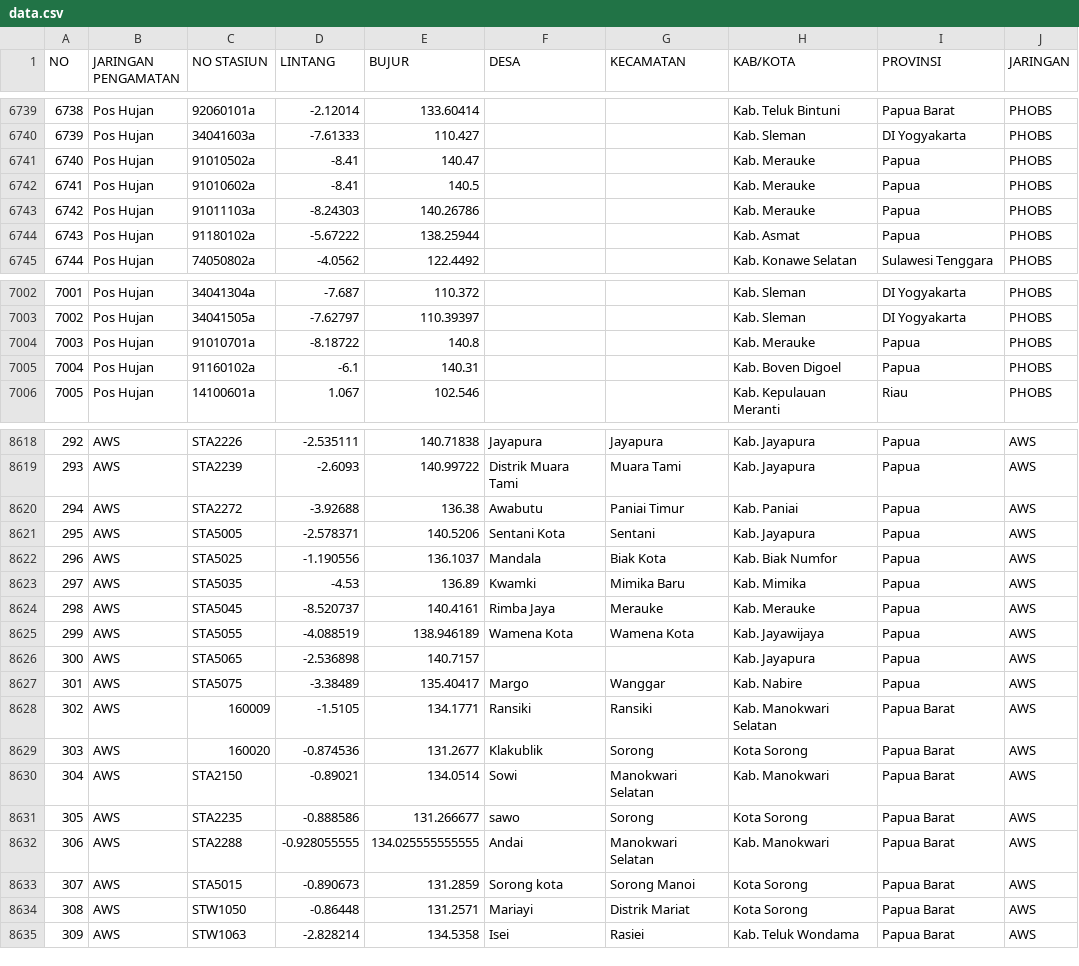
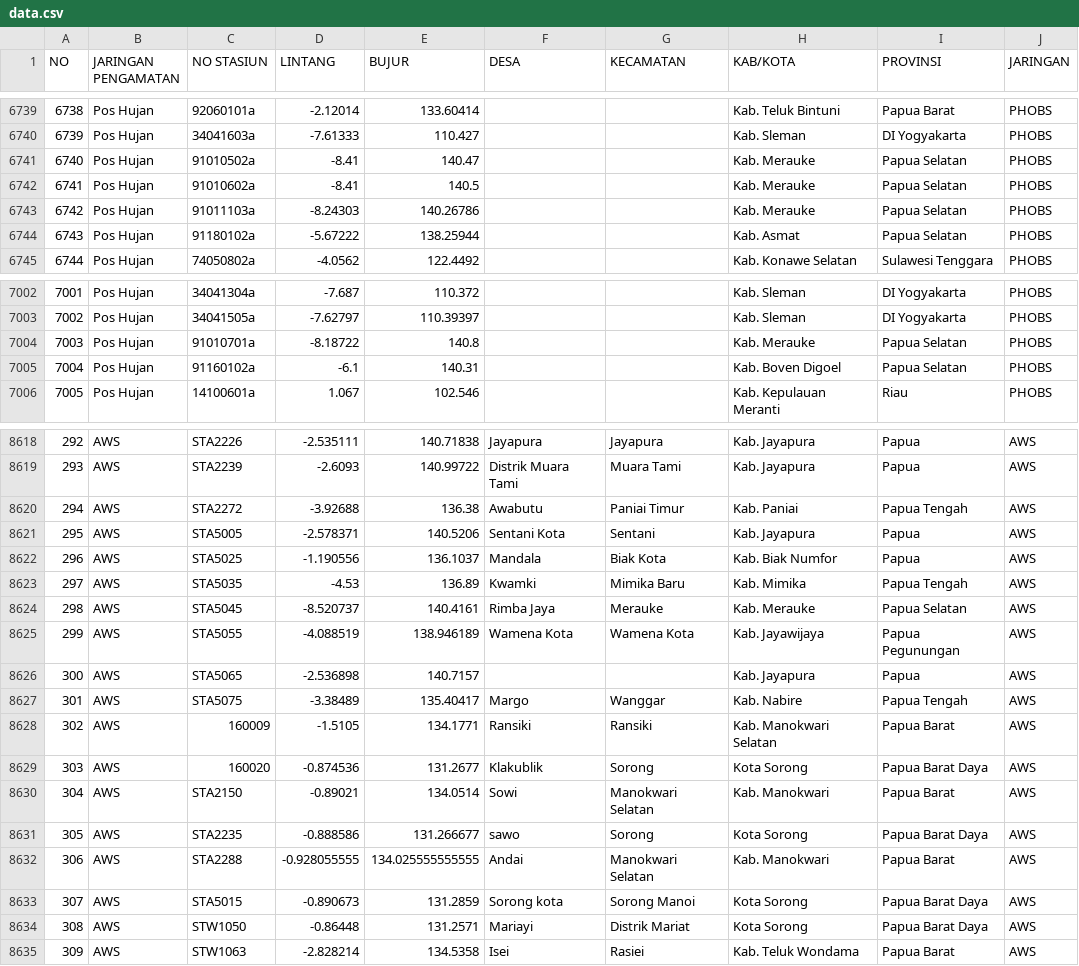
Before and after one commit to digitradiart/streamlit-project, a CSV file: data/data.csv, drawn as a sheet; only a part is shown, gaps mark what is left out; the diff covers the shown part only.

Commit message:
perbaiki numenklatur provinsi di Papua

```diff
--- a/data/data.csv
+++ b/data/data.csv
@@ -6740,6 +6740,6 @@ NO,JARINGAN PENGAMATAN,NO STASIUN,LINTANG,BUJUR,DESA,KECAMATAN,KAB/KOTA,PROVINSI
 6739,Pos Hujan,34041603a,-7.61333,110.427,,,Kab. Sleman,DI Yogyakarta,PHOBS
-6740,Pos Hujan,91010502a,-8.41,140.47,,,Kab. Merauke,Papua,PHOBS
-6741,Pos Hujan,91010602a,-8.41,140.5,,,Kab. Merauke,Papua,PHOBS
-6742,Pos Hujan,91011103a,-8.24303,140.26786,,,Kab. Merauke,Papua,PHOBS
-6743,Pos Hujan,91180102a,-5.67222,138.25944,,,Kab. Asmat,Papua,PHOBS
+6740,Pos Hujan,91010502a,-8.41,140.47,,,Kab. Merauke,Papua Selatan,PHOBS
+6741,Pos Hujan,91010602a,-8.41,140.5,,,Kab. Merauke,Papua Selatan,PHOBS
+6742,Pos Hujan,91011103a,-8.24303,140.26786,,,Kab. Merauke,Papua Selatan,PHOBS
+6743,Pos Hujan,91180102a,-5.67222,138.25944,,,Kab. Asmat,Papua Selatan,PHOBS
 6744,Pos Hujan,74050802a,-4.0562,122.4492,,,Kab. Konawe Selatan,Sulawesi Tenggara,PHOBS
@@ -7003,4 +7003,4 @@ NO,JARINGAN PENGAMATAN,NO STASIUN,LINTANG,BUJUR,DESA,KECAMATAN,KAB/KOTA,PROVINSI
 7002,Pos Hujan,34041505a,-7.62797,110.39397,,,Kab. Sleman,DI Yogyakarta,PHOBS
-7003,Pos Hujan,91010701a,-8.18722,140.8,,,Kab. Merauke,Papua,PHOBS
-7004,Pos Hujan,91160102a,-6.1,140.31,,,Kab. Boven Digoel,Papua,PHOBS
+7003,Pos Hujan,91010701a,-8.18722,140.8,,,Kab. Merauke,Papua Selatan,PHOBS
+7004,Pos Hujan,91160102a,-6.1,140.31,,,Kab. Boven Digoel,Papua Selatan,PHOBS
 7005,Pos Hujan,14100601a,1.067,102.546,,,Kab. Kepulauan Meranti,Riau,PHOBS
@@ -8619,17 +8619,17 @@ NO,JARINGAN PENGAMATAN,NO STASIUN,LINTANG,BUJUR,DESA,KECAMATAN,KAB/KOTA,PROVINSI
 293,AWS,STA2239,-2.6093,140.99722,Distrik Muara Tami,Muara Tami,Kab. Jayapura,Papua,AWS
-294,AWS,STA2272,-3.92688,136.38,Awabutu,Paniai Timur,Kab. Paniai,Papua,AWS
+294,AWS,STA2272,-3.92688,136.38,Awabutu,Paniai Timur,Kab. Paniai,Papua Tengah,AWS
 295,AWS,STA5005,-2.578371,140.5206,Sentani Kota,Sentani,Kab. Jayapura,Papua,AWS
 296,AWS,STA5025,-1.190556,136.1037,Mandala,Biak Kota,Kab. Biak Numfor,Papua,AWS
-297,AWS,STA5035,-4.53,136.89,Kwamki,Mimika Baru,Kab. Mimika,Papua,AWS
-298,AWS,STA5045,-8.520737,140.4161,Rimba Jaya,Merauke,Kab. Merauke,Papua,AWS
-299,AWS,STA5055,-4.088519,138.946189,Wamena Kota,Wamena Kota,Kab. Jayawijaya,Papua,AWS
+297,AWS,STA5035,-4.53,136.89,Kwamki,Mimika Baru,Kab. Mimika,Papua Tengah,AWS
+298,AWS,STA5045,-8.520737,140.4161,Rimba Jaya,Merauke,Kab. Merauke,Papua Selatan,AWS
+299,AWS,STA5055,-4.088519,138.946189,Wamena Kota,Wamena Kota,Kab. Jayawijaya,Papua Pegunungan,AWS
 300,AWS,STA5065,-2.536898,140.7157,,,Kab. Jayapura,Papua,AWS
-301,AWS,STA5075,-3.38489,135.40417,Margo,Wanggar,Kab. Nabire,Papua,AWS
+301,AWS,STA5075,-3.38489,135.40417,Margo,Wanggar,Kab. Nabire,Papua Tengah,AWS
 302,AWS,160009,-1.5105,134.1771,Ransiki,Ransiki,Kab. Manokwari Selatan,Papua Barat,AWS
-303,AWS,160020,-0.874536,131.2677,Klakublik,Sorong,Kota Sorong,Papua Barat,AWS
+303,AWS,160020,-0.874536,131.2677,Klakublik,Sorong,Kota Sorong,Papua Barat Daya,AWS
 304,AWS,STA2150,-0.89021,134.0514,Sowi,Manokwari Selatan,Kab. Manokwari,Papua Barat,AWS
-305,AWS,STA2235,-0.888586,131.266677,sawo,Sorong,Kota Sorong,Papua Barat,AWS
+305,AWS,STA2235,-0.888586,131.266677,sawo,Sorong,Kota Sorong,Papua Barat Daya,AWS
 306,AWS,STA2288,-0.928055555,134.025555555555,Andai,Manokwari Selatan,Kab. Manokwari,Papua Barat,AWS
-307,AWS,STA5015,-0.890673,131.2859,Sorong kota,Sorong Manoi,Kota Sorong,Papua Barat,AWS
-308,AWS,STW1050,-0.86448,131.2571,Mariayi,Distrik  Mariat ,Kota Sorong,Papua Barat,AWS
+307,AWS,STA5015,-0.890673,131.2859,Sorong kota,Sorong Manoi,Kota Sorong,Papua Barat Daya,AWS
+308,AWS,STW1050,-0.86448,131.2571,Mariayi,Distrik  Mariat ,Kota Sorong,Papua Barat Daya,AWS
 309,AWS,STW1063,-2.828214,134.5358,Isei,Rasiei,Kab. Teluk Wondama,Papua Barat,AWS
```
Also changed, not shown: 62 edited cells elsewhere in this file, 5 other files.
